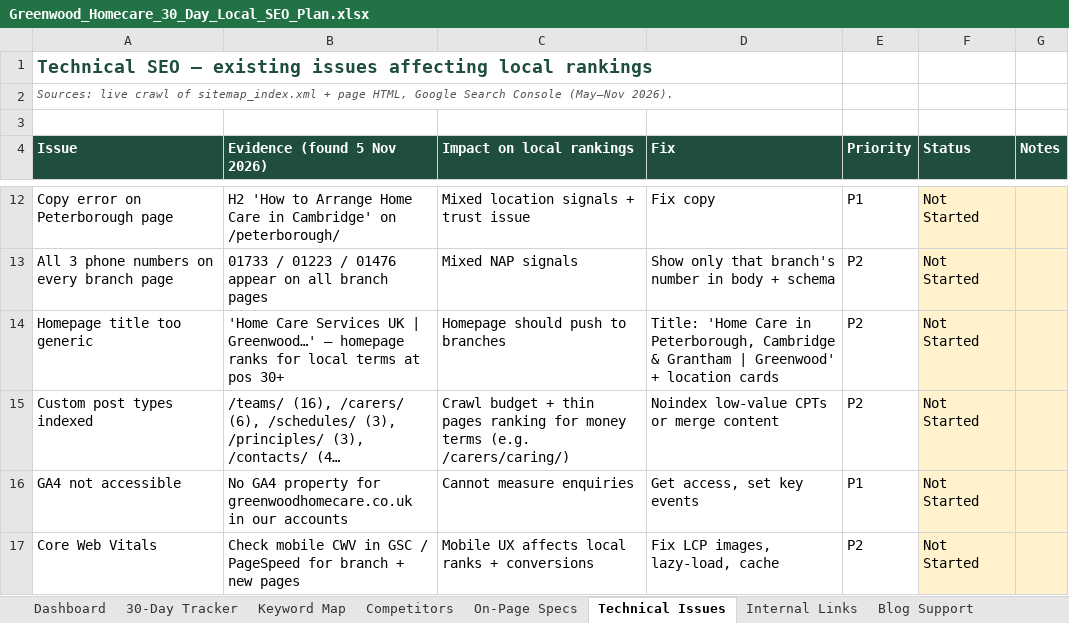
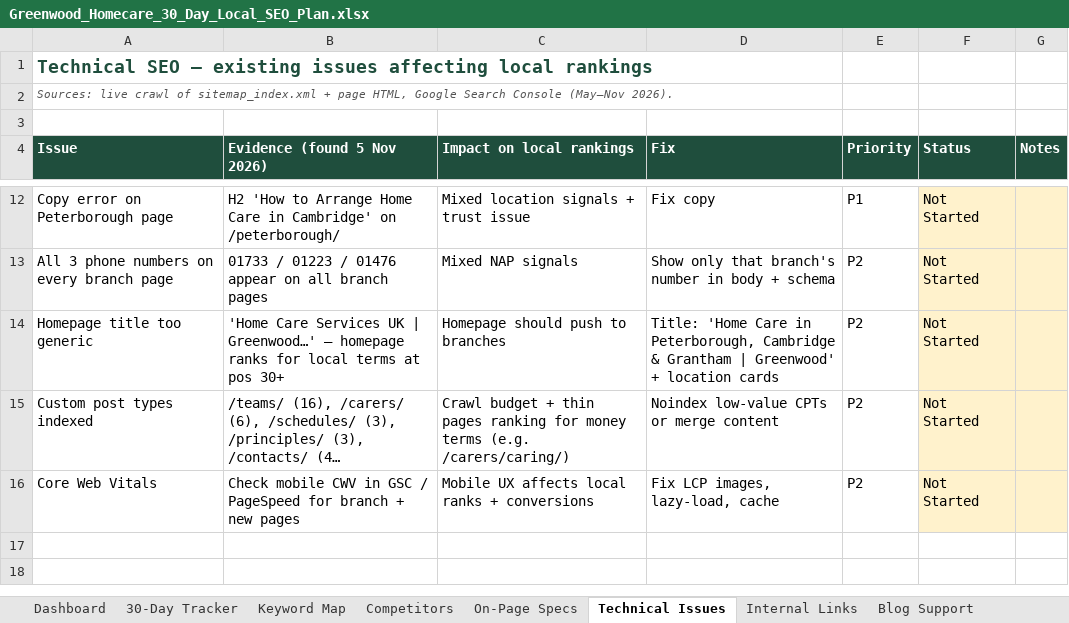
Before and after one commit to sachindigibrooks-web/sachin-insight, an Excel workbook: Greenwood_Homecare_30_Day_Local_SEO_Plan.xlsx, sheet Technical Issues, drawn as a sheet; only a part is shown, gaps mark what is left out; long unchanged cells end in …; values as stored, in another font and other column widths than the file's, no borders; charts and pictures not drawn; the diff names each change by its address in the sheet, - before the commit and + after, or states it on an @@ line.

```diff
--- a/Greenwood_Homecare_30_Day_Local_SEO_Plan.xlsx (sheet Technical Issues)
+++ b/Greenwood_Homecare_30_Day_Local_SEO_Plan.xlsx (sheet Technical Issues)
-row 16: GA4 not accessible | No GA4 property for greenwoodhomecare.co.uk in our accounts | Cannot measure enquiries | Get access, set key events | P1 | Not Started
```
Also changed, not shown: sheet Dashboard, sheet 30-Day Tracker, 1 other file.
